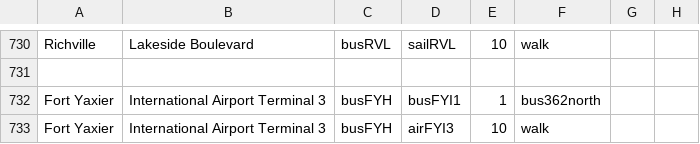
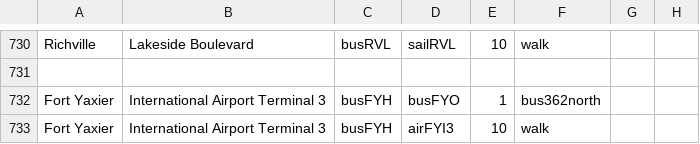
Before and after one commit to KittyCat11231/Feline-Holdings, a CSV file: src/intraroute/data/pathfinding/bus.csv, drawn as a sheet; only a part is shown, gaps mark what is left out.

```diff
--- a/src/intraroute/data/pathfinding/bus.csv
+++ b/src/intraroute/data/pathfinding/bus.csv
@@ -731,3 +731,3 @@ Richville,Lakeside Boulevard,busRVL,sailRVL,10,walk,,
 ,,,,,,,
-Fort Yaxier,International Airport Terminal 3,busFYH,busFYI1,1,bus362north,,
+Fort Yaxier,International Airport Terminal 3,busFYH,busFYO,1,bus362north,,
 Fort Yaxier,International Airport Terminal 3,busFYH,airFYI3,10,walk,,
```
Also changed, not shown: 1 other file.
